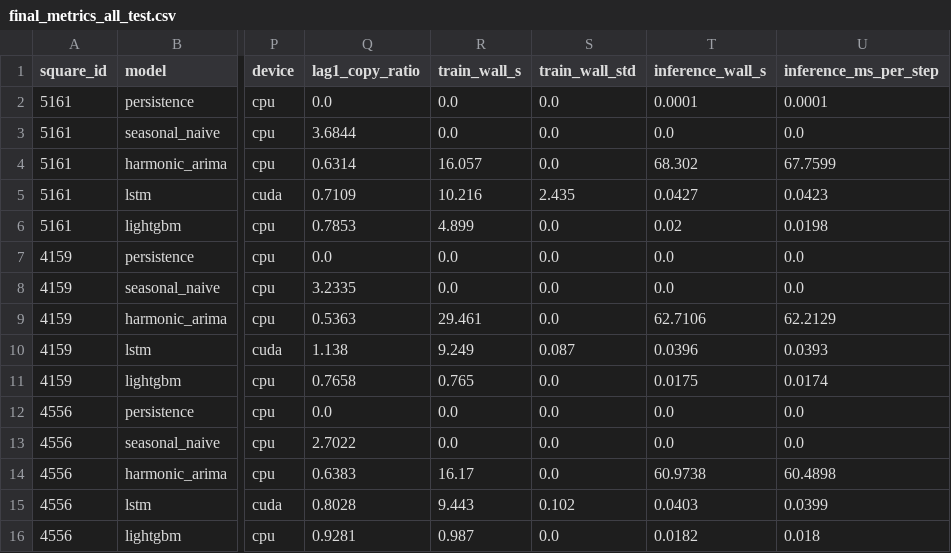
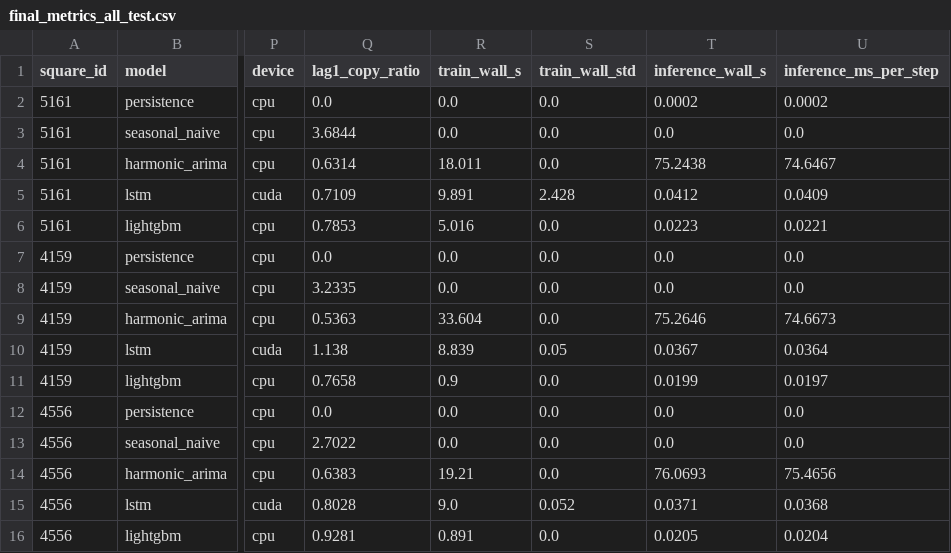
Before and after one commit to Hassan-Adelani-Luqman/milan-traffic-forecasting, a CSV file: results/tables/final_metrics_all_test.csv, drawn as a sheet; only a part is shown, gaps mark what is left out; the diff names each change by its address in the sheet, - before the commit and + after, or states it on an @@ line.

```diff
--- a/results/tables/final_metrics_all_test.csv
+++ b/results/tables/final_metrics_all_test.csv
-T2 (inference_wall_s): 0.0001
+T2 (inference_wall_s): 0.0002
-U2 (inference_ms_per_step): 0.0001
+U2 (inference_ms_per_step): 0.0002
-R4 (train_wall_s): 16.057
+R4 (train_wall_s): 18.011
-T4 (inference_wall_s): 68.302
+T4 (inference_wall_s): 75.2438
-U4 (inference_ms_per_step): 67.7599
+U4 (inference_ms_per_step): 74.6467
-R5 (train_wall_s): 10.216
+R5 (train_wall_s): 9.891
-S5 (train_wall_std): 2.435
+S5 (train_wall_std): 2.428
-T5 (inference_wall_s): 0.0427
+T5 (inference_wall_s): 0.0412
-U5 (inference_ms_per_step): 0.0423
+U5 (inference_ms_per_step): 0.0409
-R6 (train_wall_s): 4.899
+R6 (train_wall_s): 5.016
-T6 (inference_wall_s): 0.02
+T6 (inference_wall_s): 0.0223
-U6 (inference_ms_per_step): 0.0198
+U6 (inference_ms_per_step): 0.0221
-R9 (train_wall_s): 29.461
+R9 (train_wall_s): 33.604
-T9 (inference_wall_s): 62.7106
+T9 (inference_wall_s): 75.2646
-U9 (inference_ms_per_step): 62.2129
+U9 (inference_ms_per_step): 74.6673
-R10 (train_wall_s): 9.249
+R10 (train_wall_s): 8.839
-S10 (train_wall_std): 0.087
+S10 (train_wall_std): 0.05
-T10 (inference_wall_s): 0.0396
+T10 (inference_wall_s): 0.0367
-U10 (inference_ms_per_step): 0.0393
+U10 (inference_ms_per_step): 0.0364
-R11 (train_wall_s): 0.765
+R11 (train_wall_s): 0.9
-T11 (inference_wall_s): 0.0175
+T11 (inference_wall_s): 0.0199
-U11 (inference_ms_per_step): 0.0174
+U11 (inference_ms_per_step): 0.0197
-R14 (train_wall_s): 16.17
+R14 (train_wall_s): 19.21
-T14 (inference_wall_s): 60.9738
+T14 (inference_wall_s): 76.0693
-U14 (inference_ms_per_step): 60.4898
+U14 (inference_ms_per_step): 75.4656
-R15 (train_wall_s): 9.443
+R15 (train_wall_s): 9.0
-S15 (train_wall_std): 0.102
+S15 (train_wall_std): 0.052
-T15 (inference_wall_s): 0.0403
+T15 (inference_wall_s): 0.0371
-U15 (inference_ms_per_step): 0.0399
+U15 (inference_ms_per_step): 0.0368
-R16 (train_wall_s): 0.987
+R16 (train_wall_s): 0.891
-T16 (inference_wall_s): 0.0182
+T16 (inference_wall_s): 0.0205
-U16 (inference_ms_per_step): 0.018
+U16 (inference_ms_per_step): 0.0204
```
Also changed, not shown: results/tables/final_metrics_all_stress.csv, results/tables/final_metrics_area_4159_stress.csv, 9 other files.
